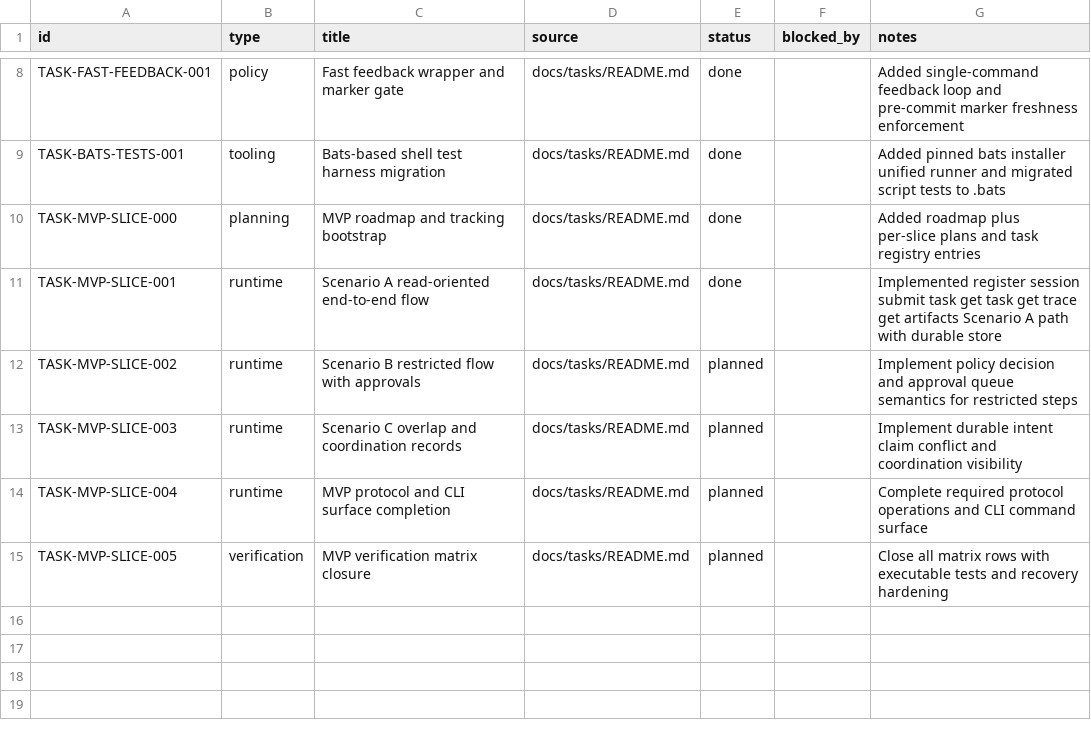
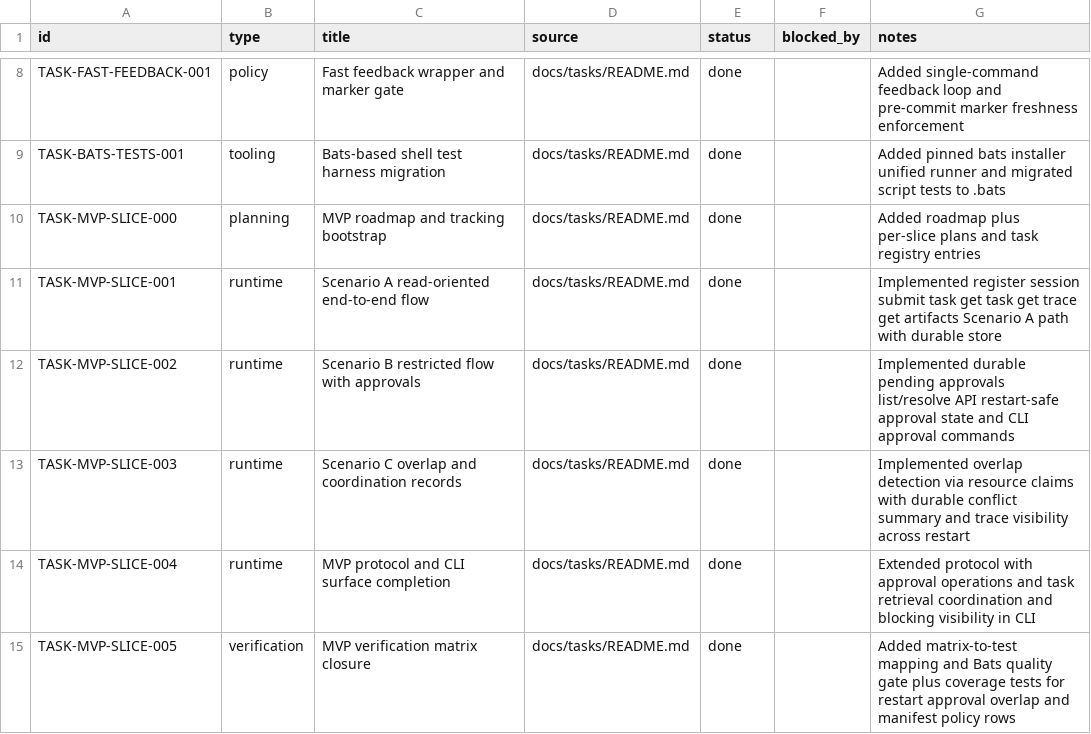
Before and after one commit to dikini/sharo, a CSV file: docs/tasks/tasks.csv, drawn as a sheet; only a part is shown, gaps mark what is left out.

Commit message:
feat(protocol): add approval operations and coordination task visibility

```diff
--- a/docs/tasks/tasks.csv
+++ b/docs/tasks/tasks.csv
@@ -11,5 +11,5 @@ TASK-MVP-SLICE-000,planning,MVP roadmap and tracking bootstrap,docs/tasks/README
 TASK-MVP-SLICE-001,runtime,Scenario A read-oriented end-to-end flow,docs/tasks/README.md,done,,Implemented register session submit task get task get trace get artifacts Scenario A path with durable store
-TASK-MVP-SLICE-002,runtime,Scenario B restricted flow with approvals,docs/tasks/README.md,planned,,Implement policy decision and approval queue semantics for restricted steps
-TASK-MVP-SLICE-003,runtime,Scenario C overlap and coordination records,docs/tasks/README.md,planned,,Implement durable intent claim conflict and coordination visibility
-TASK-MVP-SLICE-004,runtime,MVP protocol and CLI surface completion,docs/tasks/README.md,planned,,Complete required protocol operations and CLI command surface
-TASK-MVP-SLICE-005,verification,MVP verification matrix closure,docs/tasks/README.md,planned,,Close all matrix rows with executable tests and recovery hardening
+TASK-MVP-SLICE-002,runtime,Scenario B restricted flow with approvals,docs/tasks/README.md,done,,Implemented durable pending approvals list/resolve API restart-safe approval state and CLI approval commands
+TASK-MVP-SLICE-003,runtime,Scenario C overlap and coordination records,docs/tasks/README.md,done,,Implemented overlap detection via resource claims with durable conflict summary and trace visibility across restart
+TASK-MVP-SLICE-004,runtime,MVP protocol and CLI surface completion,docs/tasks/README.md,done,,Extended protocol with approval operations and task retrieval coordination and blocking visibility in CLI
+TASK-MVP-SLICE-005,verification,MVP verification matrix closure,docs/tasks/README.md,done,,Added matrix-to-test mapping and Bats quality gate plus coverage tests for restart approval overlap and manifest policy rows
```
Also changed, not shown: 7 other files.
